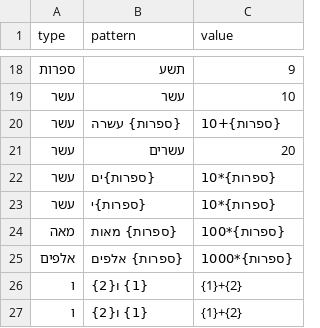
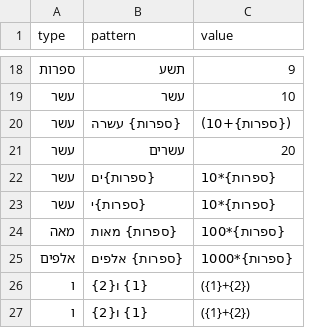
Before and after one commit to UUDigitalHumanitieslab/historic-hebrew-dates, a CSV file: historic_hebrew_dates/patterns/hebrew_numerals.csv, drawn as a sheet; only a part is shown, gaps mark what is left out.

Commit message:
Precedence

```diff
--- a/historic_hebrew_dates/patterns/hebrew_numerals.csv
+++ b/historic_hebrew_dates/patterns/hebrew_numerals.csv
@@ -19,3 +19,3 @@
 עשר,עשר,10
-עשר,{ספרות} עשרה,{ספרות}+10
+עשר,{ספרות} עשרה,({ספרות}+10)
 עשר,עשרים,20
@@ -25,3 +25,3 @@
 אלפים,{ספרות} אלפים,{ספרות}*1000
-ו,{1} ו{2},{1}+{2}
-ו,{1} ו{2},{1}+{2}
+ו,{1} ו{2},({1}+{2})
+ו,{1} ו{2},({1}+{2})
```
